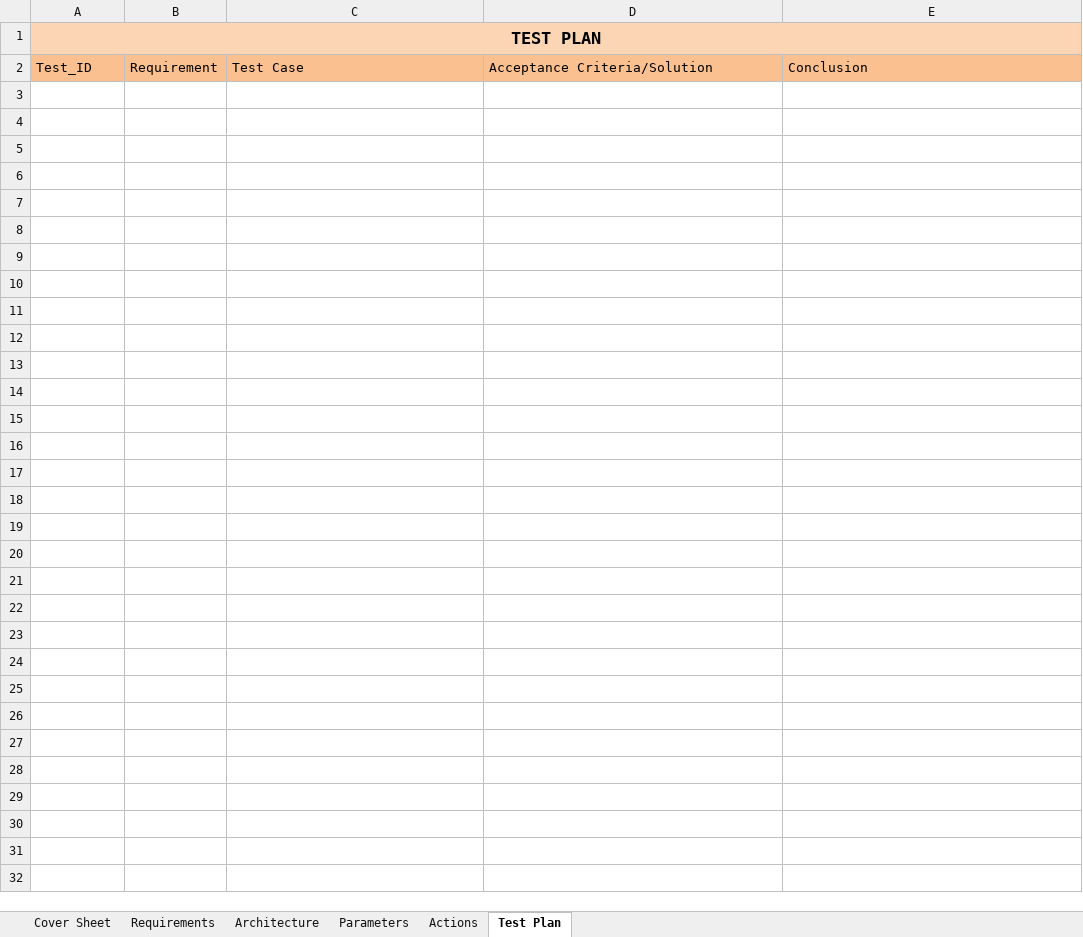
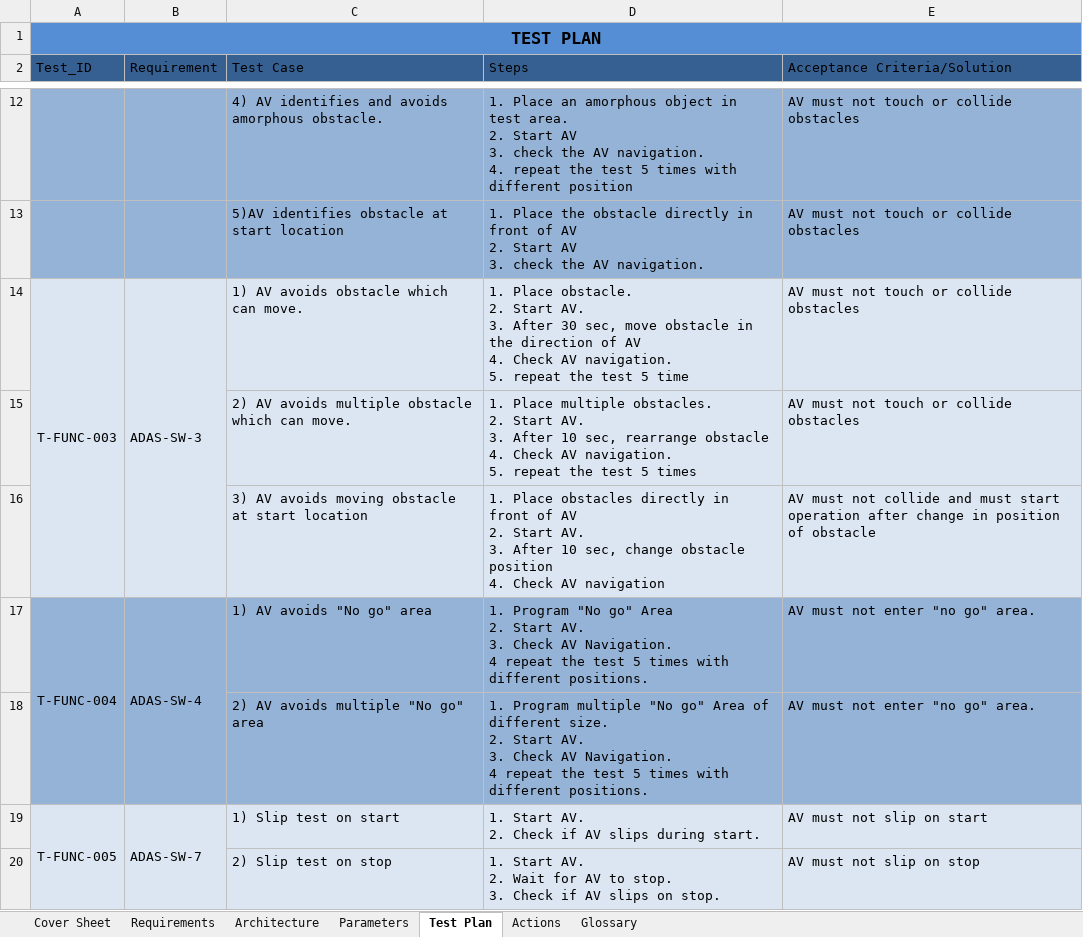
Before and after one commit to ajuantony12/ADAS, an Excel workbook: 04_requirements/Req_SPS_ADAS.xlsm, sheet Test Plan, drawn as a sheet; only a part is shown, gaps mark what is left out; values as stored, in another font and other column widths than the file's, no borders; ↵ is a line break in a cell; the diff covers the shown part only; the diff names each change by its address in the sheet, - before the commit and + after, or states it on an @@ line.

Commit message:
Test plan updated and Added glossary sheet

```diff
--- a/04_requirements/Req_SPS_ADAS.xlsm (sheet Test Plan)
+++ b/04_requirements/Req_SPS_ADAS.xlsm (sheet Test Plan)
+sheet tab: Glossary
@@ sheet tab order changed: Cover Sheet | Requirements | Architecture | Parameters | Test Plan | Actions | Glossary @@
-A1:E1 fill: #FCD5B5
+A1:E1 fill: #558ED5
-A2:E2 fill: #FAC090
+A2:E2 fill: #376092
-D2: Acceptance Criteria/Solution
+D2: Steps
-E2: Conclusion
+E2: Acceptance Criteria/Solution
+row 12:  |  | 4) AV identifies and avoids amorphous obstacle. | 1. Place an amorphous object in test area. ↵ 2. Start AV ↵ 3. check the AV navigation. ↵ 4. repeat the test 5 times with different position | AV must not touch or collide obstacles
+row 13:  |  | 5)AV identifies obstacle at start location | 1. Place the obstacle directly in front of AV ↵ 2. Start AV ↵ 3. check the AV navigation. | AV must not touch or collide obstacles
+row 14: T-FUNC-003 | ADAS-SW-3 | 1) AV avoids obstacle which can move. | 1. Place obstacle. ↵ 2. Start AV. ↵ 3. After 30 sec, move obstacle in the direction of AV ↵ 4. Check AV navigation. ↵ 5. repeat the test 5 time | AV must not touch or collide obstacles
+row 15:  |  | 2) AV avoids multiple obstacle which can move. | 1. Place multiple obstacles. ↵ 2. Start AV. ↵ 3. After 10 sec, rearrange obstacle ↵ 4. Check AV navigation. ↵ 5. repeat the test 5 times | AV must not touch or collide obstacles
+row 16:  |  | 3) AV avoids moving obstacle at start location | 1. Place obstacles directly in front of AV ↵ 2. Start AV. ↵ 3. After 10 sec, change obstacle position ↵ 4. Check AV navigation | AV must not collide and must start operation after change in position of obstacle
+row 17: T-FUNC-004 | ADAS-SW-4 | 1) AV avoids "No go" area | 1. Program "No go" Area ↵ 2. Start AV. ↵ 3. Check AV Navigation. ↵ 4 repeat the test 5 times with different positions. | AV must not enter "no go" area.
+row 18:  |  | 2) AV avoids multiple "No go" area | 1. Program multiple "No go" Area of different size. ↵ 2. Start AV. ↵ 3. Check AV Navigation. ↵ 4 repeat the test 5 times with different positions. | AV must not enter "no go" area.
+row 19: T-FUNC-005 | ADAS-SW-7 | 1) Slip test on start | 1. Start AV. ↵ 2. Check if AV slips during start. | AV must not slip on start
+row 20:  |  | 2) Slip test on stop | 1. Start AV. ↵ 2. Wait for AV to stop. ↵ 3. Check if AV slips on stop. | AV must not slip on stop
```
Also changed, not shown: 28 added rows elsewhere in this sheet, sheet Cover Sheet, sheet Parameters, sheet Requirements.
